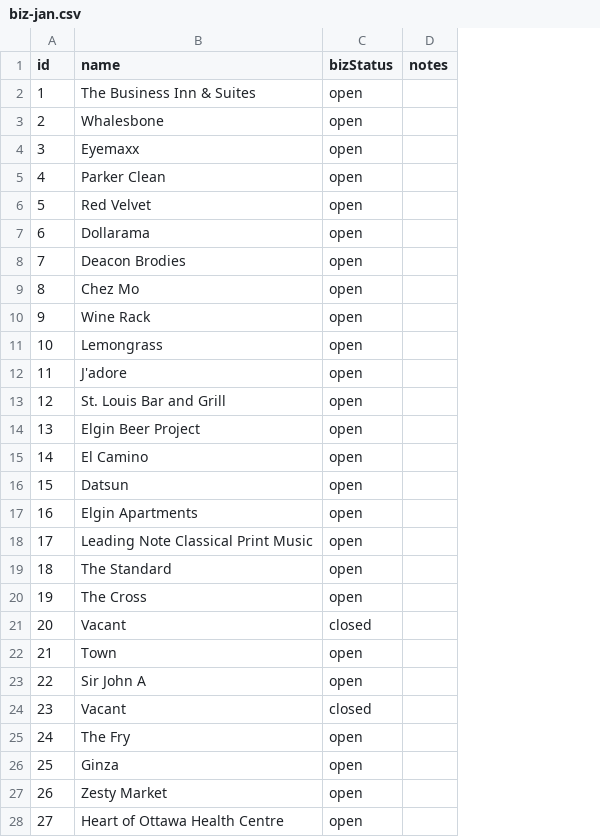
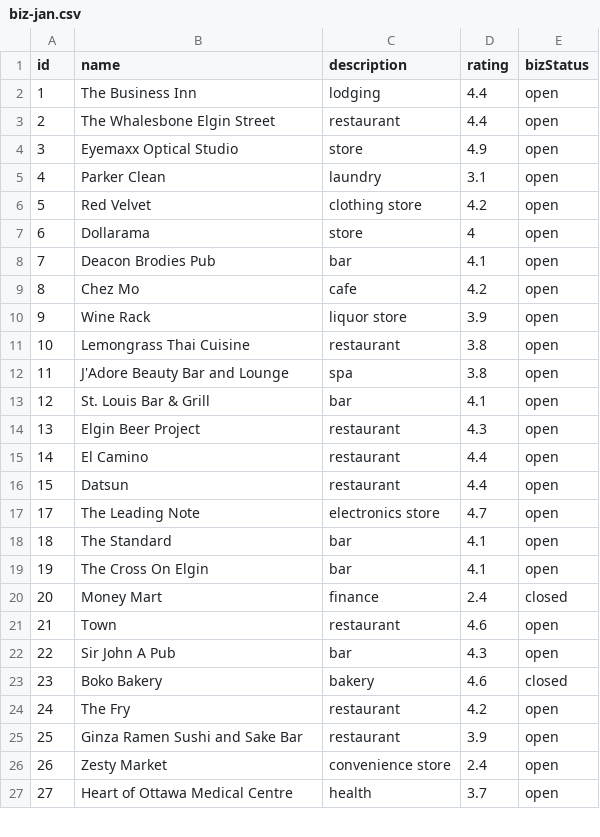
Before and after one commit to carysmills/elgin-map-js, a CSV file: public/biz-jan.csv, drawn as a sheet; only a part is shown; removed rows and columns are numbered as before the commit, all else as after; the diff covers the shown part only; the diff names each change by its address in the sheet, - before the commit and + after, or states it on an @@ line.

```diff
--- a/public/biz-jan.csv
+++ b/public/biz-jan.csv
+column C (description), rows 2-27: lodging | restaurant | store | laundry | clothing store | store | bar | cafe | liquor store | restaurant | spa | bar | restaurant | restaurant | restaurant | electronics store | bar | bar | finance | restaurant | bar | bakery | restaurant | restaurant | convenience store | health
+column D (rating), rows 2-27: 4.4 | 4.4 | 4.9 | 3.1 | 4.2 | 4 | 4.1 | 4.2 | 3.9 | 3.8 | 3.8 | 4.1 | 4.3 | 4.4 | 4.4 | 4.7 | 4.1 | 4.1 | 2.4 | 4.6 | 4.3 | 4.6 | 4.2 | 3.9 | 2.4 | 3.7
-column D (notes), empty
-B2 (name): The Business Inn & Suites
+B2 (name): The Business Inn
-B3 (name): Whalesbone
+B3 (name): The Whalesbone Elgin Street
-B4 (name): Eyemaxx
+B4 (name): Eyemaxx Optical Studio
-B8 (name): Deacon Brodies
+B8 (name): Deacon Brodies Pub
-B11 (name): Lemongrass
+B11 (name): Lemongrass Thai Cuisine
-B12 (name): J'adore
+B12 (name): J'Adore Beauty Bar and Lounge
-B13 (name): St. Louis Bar and Grill
+B13 (name): St. Louis Bar & Grill
-row 17: 16 | Elgin Apartments | open
-B17 (name): Leading Note Classical Print Music
+B17 (name): The Leading Note
-B19 (name): The Cross
+B19 (name): The Cross On Elgin
-B20 (name): Vacant
+B20 (name): Money Mart
-B22 (name): Sir John A
+B22 (name): Sir John A Pub
-B23 (name): Vacant
+B23 (name): Boko Bakery
-B25 (name): Ginza
+B25 (name): Ginza Ramen Sushi and Sake Bar
-B27 (name): Heart of Ottawa Health Centre
+B27 (name): Heart of Ottawa Medical Centre
```
Also changed, not shown: 1 added row, 1 removed row and 32 edited cells elsewhere in this file, public/biz-feb.csv, public/biz-march.csv, 2 other files.
